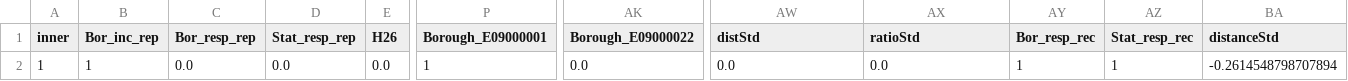
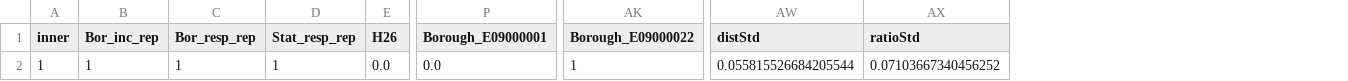
Before and after one commit to Datascientest-projet-pompier/projet_pompiers_juin2024, a CSV file: Donnees/df_pred.csv, drawn as a sheet; only a part is shown, gaps mark what is left out; the diff names each change by its address in the sheet, - before the commit and + after, or states it on an @@ line.

```diff
--- a/Donnees/df_pred.csv
+++ b/Donnees/df_pred.csv
-column AY (Bor_resp_rec), row 2: 1
-column AZ (Stat_resp_rec), row 2: 1
-column BA (distanceStd), row 2: -0.2614548798707894
-C2 (Bor_resp_rep): 0.0
+C2 (Bor_resp_rep): 1
-D2 (Stat_resp_rep): 0.0
+D2 (Stat_resp_rep): 1
-P2 (Borough_E09000001): 1
+P2 (Borough_E09000001): 0.0
-AK2 (Borough_E09000022): 0.0
+AK2 (Borough_E09000022): 1
-AW2 (distStd): 0.0
+AW2 (distStd): 0.055815526684205544
-AX2 (ratioStd): 0.0
+AX2 (ratioStd): 0.07103667340456252
```
Also changed, not shown: 1 other file.
